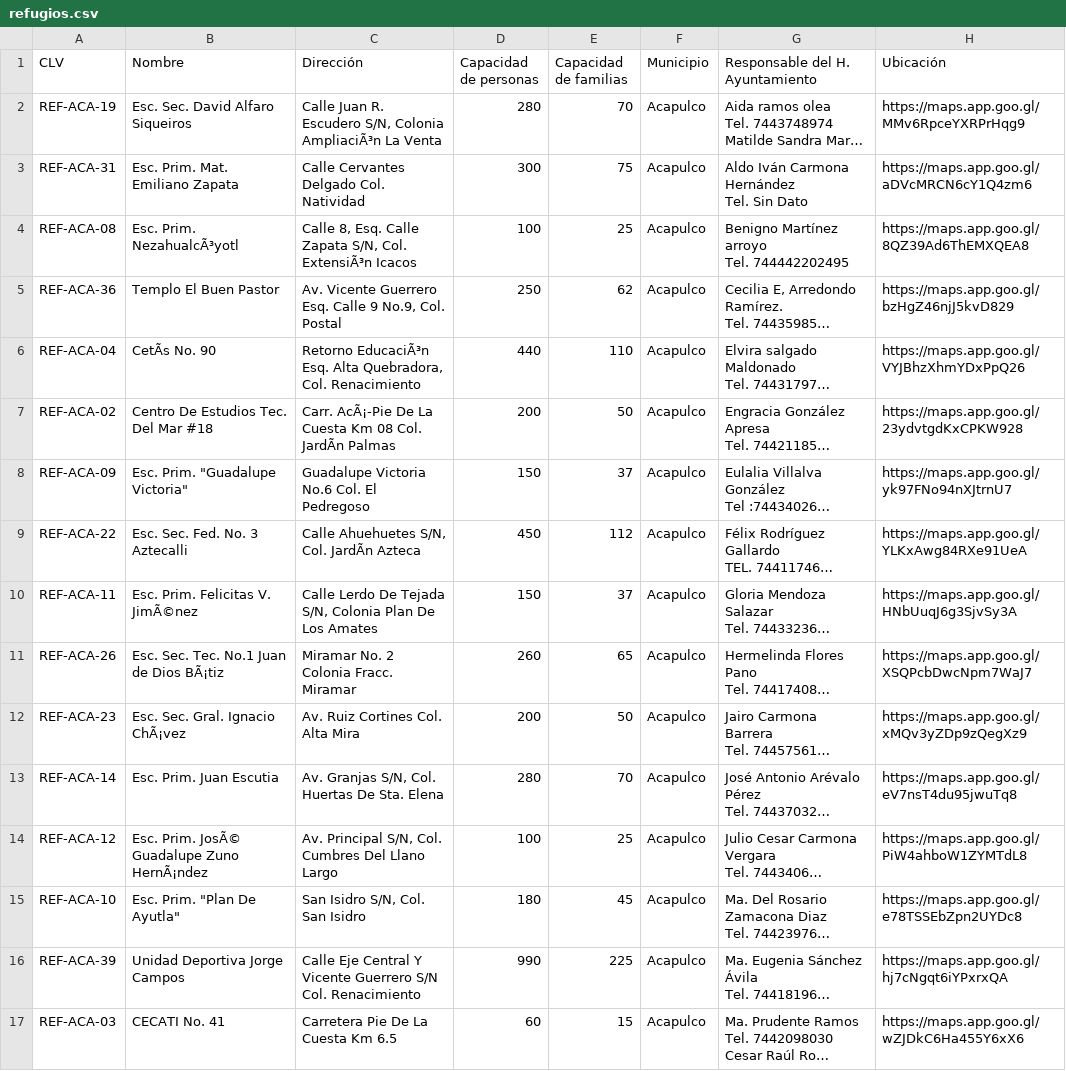
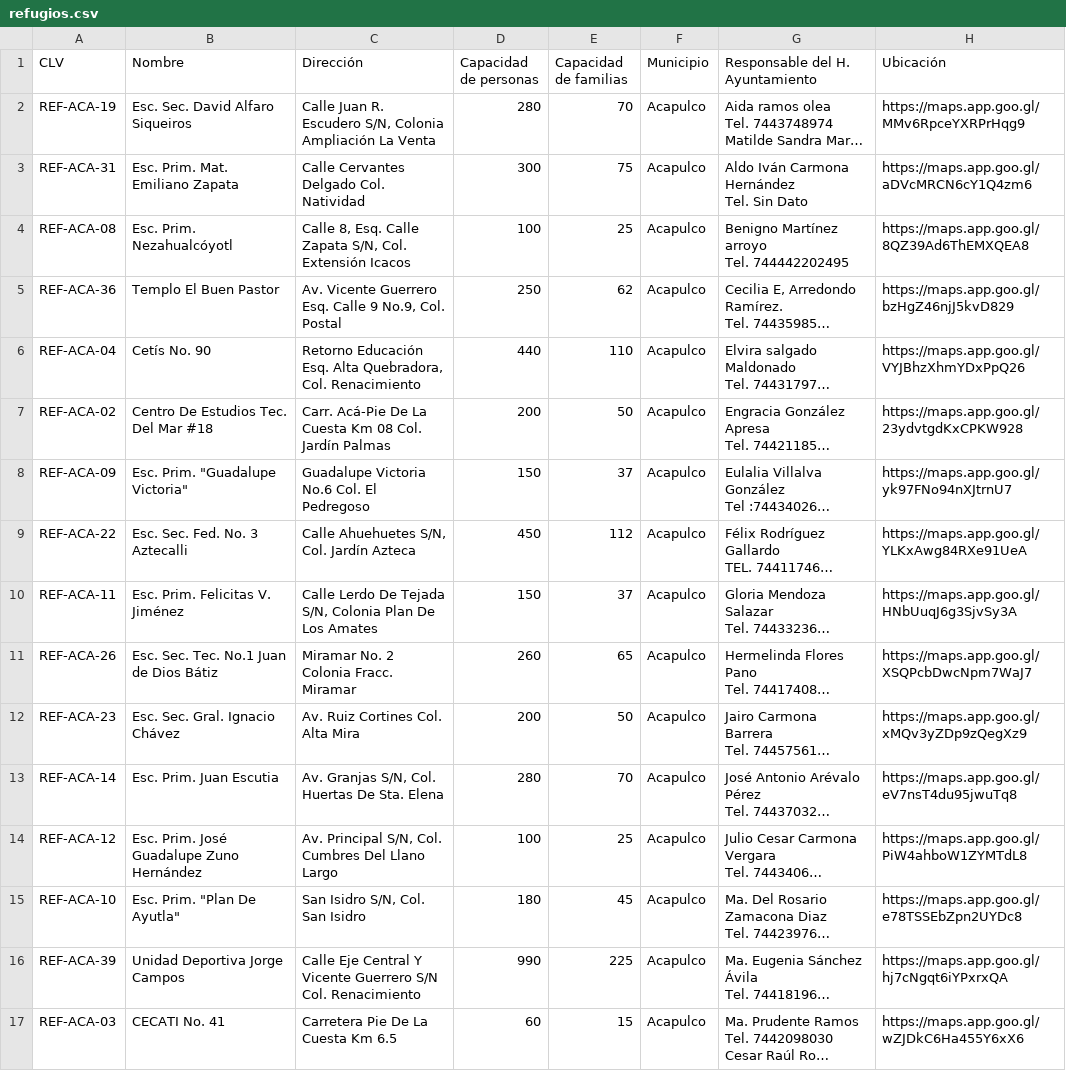
Before and after one commit to FONATUR-CS/Refugios-Temporales-Acapulco-Coyuca, a CSV file: refugios.csv, drawn as a sheet; only a part is shown; long unchanged cells end in …; the diff covers the shown part only; the diff names each change by its address in the sheet, - before the commit and + after, or states it on an @@ line.

Commit message:
Add files via upload

```diff
--- a/refugios.csv
+++ b/refugios.csv
-C2 (Dirección): …S/N, Colonia AmpliaciÃ³n La Venta
+C2 (Dirección): …S/N, Colonia Ampliación La Venta
-B4 (Nombre): Esc. Prim. NezahualcÃ³yotl
+B4 (Nombre): Esc. Prim. Nezahualcóyotl
-C4 (Dirección): …S/N, Col. ExtensiÃ³n Icacos
+C4 (Dirección): …S/N, Col. Extensión Icacos
-B6 (Nombre): CetÃs No. 90
+B6 (Nombre): Cetís No. 90
-C6 (Dirección): Retorno EducaciÃ³n Esq. Alta…
+C6 (Dirección): Retorno Educación Esq. Alta…
-C7 (Dirección): Carr. AcÃ¡-Pie De La Cuesta Km 08 Col. JardÃn Palmas
+C7 (Dirección): Carr. Acá-Pie De La Cuesta Km 08 Col. Jardín Palmas
-C9 (Dirección): Calle Ahuehuetes S/N, Col. JardÃn Azteca
+C9 (Dirección): Calle Ahuehuetes S/N, Col. Jardín Azteca
-B10 (Nombre): Esc. Prim. Felicitas V. JimÃ©nez
+B10 (Nombre): Esc. Prim. Felicitas V. Jiménez
-B11 (Nombre): Esc. Sec. Tec. No.1 Juan de Dios BÃ¡tiz
+B11 (Nombre): Esc. Sec. Tec. No.1 Juan de Dios Bátiz
-B12 (Nombre): Esc. Sec. Gral. Ignacio ChÃ¡vez
+B12 (Nombre): Esc. Sec. Gral. Ignacio Chávez
-B14 (Nombre): Esc. Prim. JosÃ© Guadalupe Zuno HernÃ¡ndez
+B14 (Nombre): Esc. Prim. José Guadalupe Zuno Hernández
```
Also changed, not shown: 35 edited cells elsewhere in this file.
